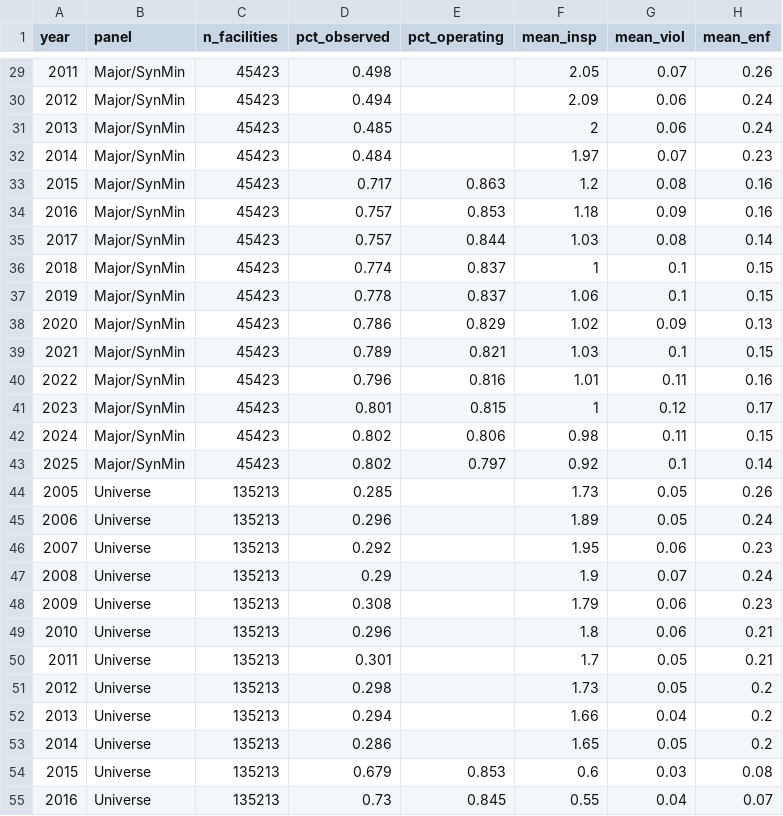
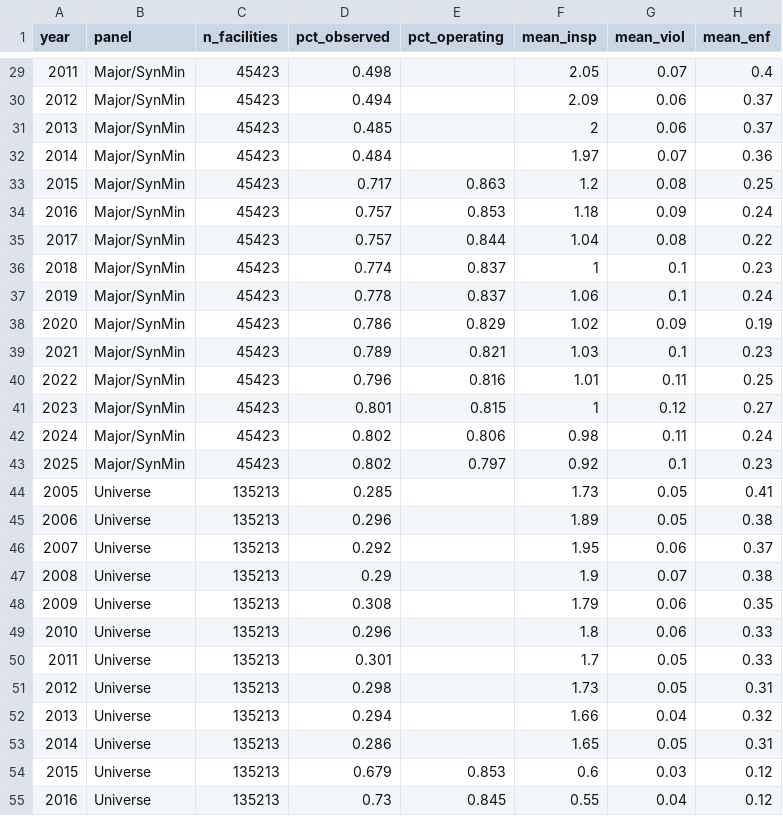
Before and after one commit to gracecarverr/caa-regdata, a CSV file: output/panel_profile/coverage_by_year.csv, drawn as a sheet; only a part is shown, gaps mark what is left out; the diff covers the shown part only.

```diff
--- a/output/panel_profile/coverage_by_year.csv
+++ b/output/panel_profile/coverage_by_year.csv
@@ -29,27 +29,27 @@ year,panel,n_facilities,pct_observed,pct_operating,mean_insp,mean_viol,mean_enf
-2011,Major/SynMin,45423,0.498,,2.05,0.07,0.26
-2012,Major/SynMin,45423,0.494,,2.09,0.06,0.24
-2013,Major/SynMin,45423,0.485,,2,0.06,0.24
-2014,Major/SynMin,45423,0.484,,1.97,0.07,0.23
-2015,Major/SynMin,45423,0.717,0.863,1.2,0.08,0.16
-2016,Major/SynMin,45423,0.757,0.853,1.18,0.09,0.16
-2017,Major/SynMin,45423,0.757,0.844,1.03,0.08,0.14
-2018,Major/SynMin,45423,0.774,0.837,1,0.1,0.15
-2019,Major/SynMin,45423,0.778,0.837,1.06,0.1,0.15
-2020,Major/SynMin,45423,0.786,0.829,1.02,0.09,0.13
-2021,Major/SynMin,45423,0.789,0.821,1.03,0.1,0.15
-2022,Major/SynMin,45423,0.796,0.816,1.01,0.11,0.16
-2023,Major/SynMin,45423,0.801,0.815,1,0.12,0.17
-2024,Major/SynMin,45423,0.802,0.806,0.98,0.11,0.15
-2025,Major/SynMin,45423,0.802,0.797,0.92,0.1,0.14
-2005,Universe,135213,0.285,,1.73,0.05,0.26
-2006,Universe,135213,0.296,,1.89,0.05,0.24
-2007,Universe,135213,0.292,,1.95,0.06,0.23
-2008,Universe,135213,0.29,,1.9,0.07,0.24
-2009,Universe,135213,0.308,,1.79,0.06,0.23
-2010,Universe,135213,0.296,,1.8,0.06,0.21
-2011,Universe,135213,0.301,,1.7,0.05,0.21
-2012,Universe,135213,0.298,,1.73,0.05,0.2
-2013,Universe,135213,0.294,,1.66,0.04,0.2
-2014,Universe,135213,0.286,,1.65,0.05,0.2
-2015,Universe,135213,0.679,0.853,0.6,0.03,0.08
-2016,Universe,135213,0.73,0.845,0.55,0.04,0.07
+2011,Major/SynMin,45423,0.498,,2.05,0.07,0.4
+2012,Major/SynMin,45423,0.494,,2.09,0.06,0.37
+2013,Major/SynMin,45423,0.485,,2,0.06,0.37
+2014,Major/SynMin,45423,0.484,,1.97,0.07,0.36
+2015,Major/SynMin,45423,0.717,0.863,1.2,0.08,0.25
+2016,Major/SynMin,45423,0.757,0.853,1.18,0.09,0.24
+2017,Major/SynMin,45423,0.757,0.844,1.04,0.08,0.22
+2018,Major/SynMin,45423,0.774,0.837,1,0.1,0.23
+2019,Major/SynMin,45423,0.778,0.837,1.06,0.1,0.24
+2020,Major/SynMin,45423,0.786,0.829,1.02,0.09,0.19
+2021,Major/SynMin,45423,0.789,0.821,1.03,0.1,0.23
+2022,Major/SynMin,45423,0.796,0.816,1.01,0.11,0.25
+2023,Major/SynMin,45423,0.801,0.815,1,0.12,0.27
+2024,Major/SynMin,45423,0.802,0.806,0.98,0.11,0.24
+2025,Major/SynMin,45423,0.802,0.797,0.92,0.1,0.23
+2005,Universe,135213,0.285,,1.73,0.05,0.41
+2006,Universe,135213,0.296,,1.89,0.05,0.38
+2007,Universe,135213,0.292,,1.95,0.06,0.37
+2008,Universe,135213,0.29,,1.9,0.07,0.38
+2009,Universe,135213,0.308,,1.79,0.06,0.35
+2010,Universe,135213,0.296,,1.8,0.06,0.33
+2011,Universe,135213,0.301,,1.7,0.05,0.33
+2012,Universe,135213,0.298,,1.73,0.05,0.31
+2013,Universe,135213,0.294,,1.66,0.04,0.32
+2014,Universe,135213,0.286,,1.65,0.05,0.31
+2015,Universe,135213,0.679,0.853,0.6,0.03,0.12
+2016,Universe,135213,0.73,0.845,0.55,0.04,0.12
```
Also changed, not shown: 38 edited cells elsewhere in this file, output/panel_profile/binary_prevalence.csv, output/panel_profile/summary_counts.csv, 18 other files.
